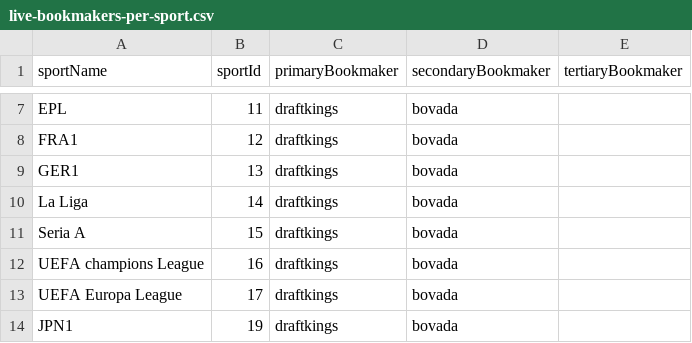
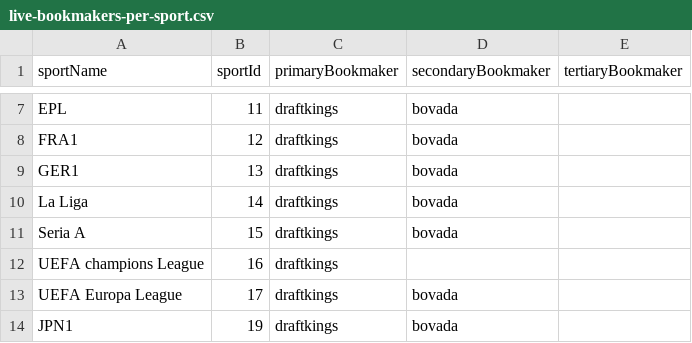
Before and after one commit to thales-markets/sports-markets-v2-risk-management, a CSV file: live-bookmakers-per-sport.csv, drawn as a sheet; only a part is shown, gaps mark what is left out.

Commit message:
Update live-bookmakers-per-sport.csv

```diff
--- a/live-bookmakers-per-sport.csv
+++ b/live-bookmakers-per-sport.csv
@@ -11,3 +11,3 @@ La Liga,14,draftkings,bovada,
 Seria A,15,draftkings,bovada,
-UEFA champions League,16,draftkings,bovada,
+UEFA champions League,16,draftkings,,
 UEFA Europa League,17,draftkings,bovada,
```
